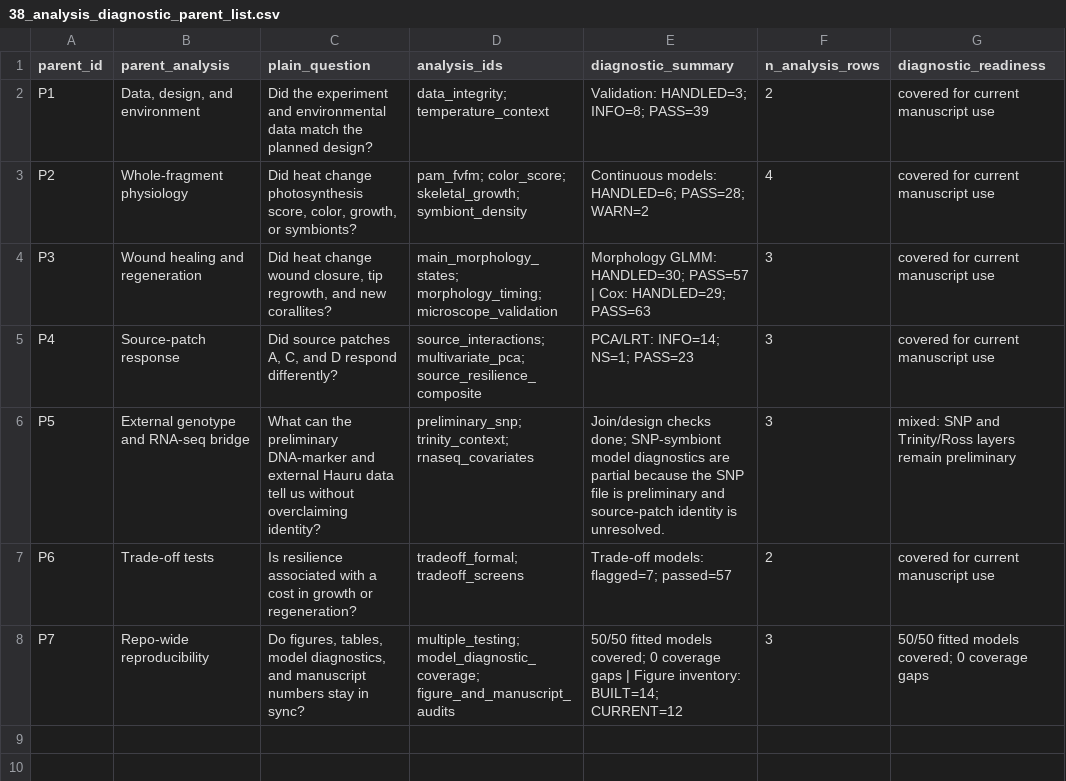
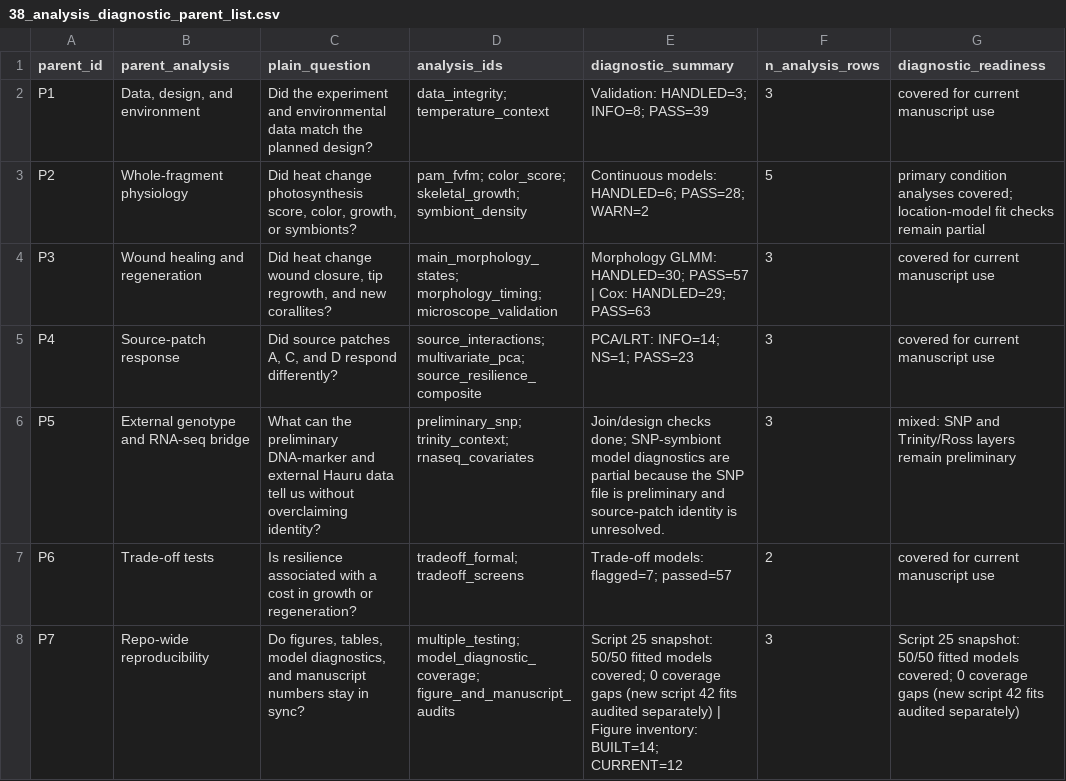
Before and after one commit to stier-lab/regen-2025-acropora-lth-expression, a CSV file: output/tables/38_analysis_diagnostic_parent_list.csv, drawn as a sheet.

```diff
--- a/output/tables/38_analysis_diagnostic_parent_list.csv
+++ b/output/tables/38_analysis_diagnostic_parent_list.csv
@@ -1,4 +1,4 @@
 parent_id,parent_analysis,plain_question,analysis_ids,diagnostic_summary,n_analysis_rows,diagnostic_readiness
-P1,"Data, design, and environment",Did the experiment and environmental data match the planned design?,data_integrity; temperature_context,Validation: HANDLED=3; INFO=8; PASS=39,2,covered for current manuscript use
-P2,Whole-fragment physiology,"Did heat change photosynthesis score, color, growth, or symbionts?",pam_fvfm; color_score; skeletal_growth; symbiont_density,Continuous models: HANDLED=6; PASS=28; WARN=2,4,covered for current manuscript use
+P1,"Data, design, and environment",Did the experiment and environmental data match the planned design?,data_integrity; temperature_context,Validation: HANDLED=3; INFO=8; PASS=39,3,covered for current manuscript use
+P2,Whole-fragment physiology,"Did heat change photosynthesis score, color, growth, or symbionts?",pam_fvfm; color_score; skeletal_growth; symbiont_density,Continuous models: HANDLED=6; PASS=28; WARN=2,5,primary condition analyses covered; location-model fit checks remain partial
 P3,Wound healing and regeneration,"Did heat change wound closure, tip regrowth, and new corallites?",main_morphology_states; morphology_timing; microscope_validation,Morphology GLMM: HANDLED=30; PASS=57 | Cox: HANDLED=29; PASS=63,3,covered for current manuscript use
@@ -7,2 +7,2 @@ P5,External genotype and RNA-seq bridge,What can the preliminary DNA-marker and
 P6,Trade-off tests,Is resilience associated with a cost in growth or regeneration?,tradeoff_formal; tradeoff_screens,Trade-off models: flagged=7; passed=57,2,covered for current manuscript use
-P7,Repo-wide reproducibility,"Do figures, tables, model diagnostics, and manuscript numbers stay in sync?",multiple_testing; model_diagnostic_coverage; figure_and_manuscript_audits,50/50 fitted models covered; 0 coverage gaps | Figure inventory: BUILT=14; CURRENT=12,3,50/50 fitted models covered; 0 coverage gaps
+P7,Repo-wide reproducibility,"Do figures, tables, model diagnostics, and manuscript numbers stay in sync?",multiple_testing; model_diagnostic_coverage; figure_and_manuscript_audits,Script 25 snapshot: 50/50 fitted models covered; 0 coverage gaps (new script 42 fits audited separately) | Figure inventory: BUILT=14; CURRENT=12,3,Script 25 snapshot: 50/50 fitted models covered; 0 coverage gaps (new script 42 fits audited separately)
```
Also changed, not shown: output/tables/38_analysis_diagnostic_inventory.csv, output/tables/38_diagnostic_artifact_status.csv, 29 other files.
